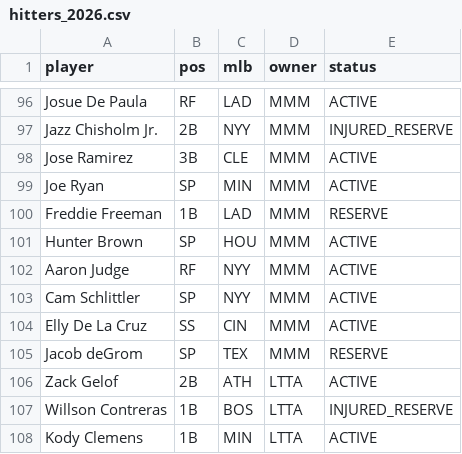
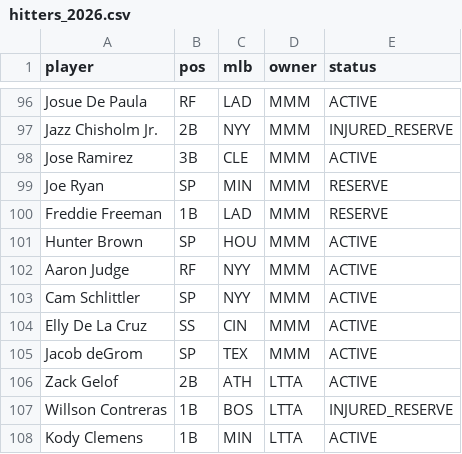
Before and after one commit to Albierrto/philly-special-lab, a CSV file: data/fantrax/hitters_2026.csv, drawn as a sheet; only a part is shown, gaps mark what is left out.

```diff
--- a/data/fantrax/hitters_2026.csv
+++ b/data/fantrax/hitters_2026.csv
@@ -98,3 +98,3 @@ Jazz Chisholm Jr.,2B,NYY,MMM,INJURED_RESERVE
 Jose Ramirez,3B,CLE,MMM,ACTIVE
-Joe Ryan,SP,MIN,MMM,ACTIVE
+Joe Ryan,SP,MIN,MMM,RESERVE
 Freddie Freeman,1B,LAD,MMM,RESERVE
@@ -104,3 +104,3 @@ Cam Schlittler,SP,NYY,MMM,ACTIVE
 Elly De La Cruz,SS,CIN,MMM,ACTIVE
-Jacob deGrom,SP,TEX,MMM,RESERVE
+Jacob deGrom,SP,TEX,MMM,ACTIVE
 Zack Gelof,2B,ATH,LTTA,ACTIVE
```
Also changed, not shown: output/streamers/hitter_days.csv, output/streamers/hitter_week.csv, 51 other files.
